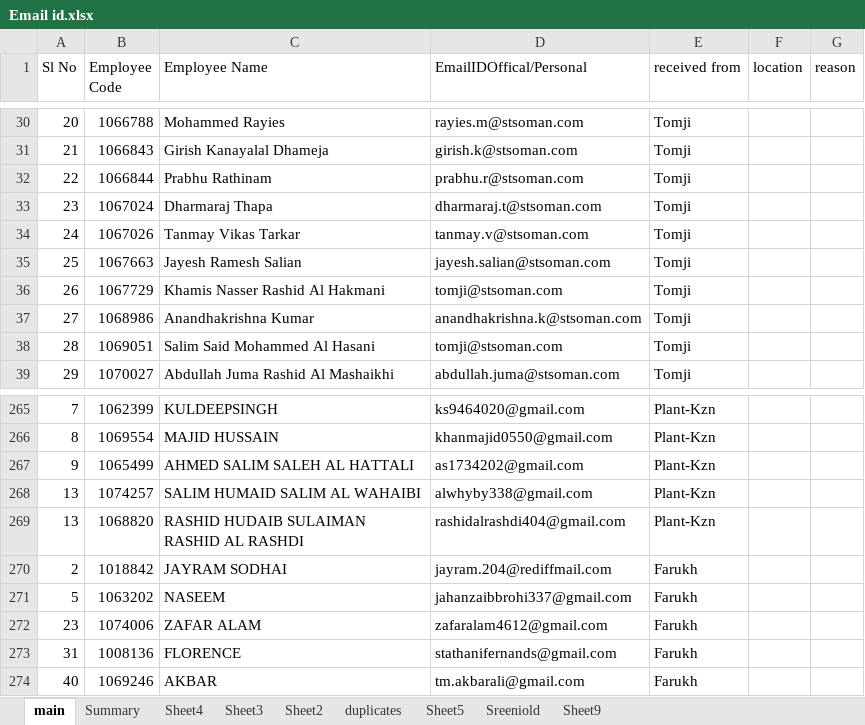
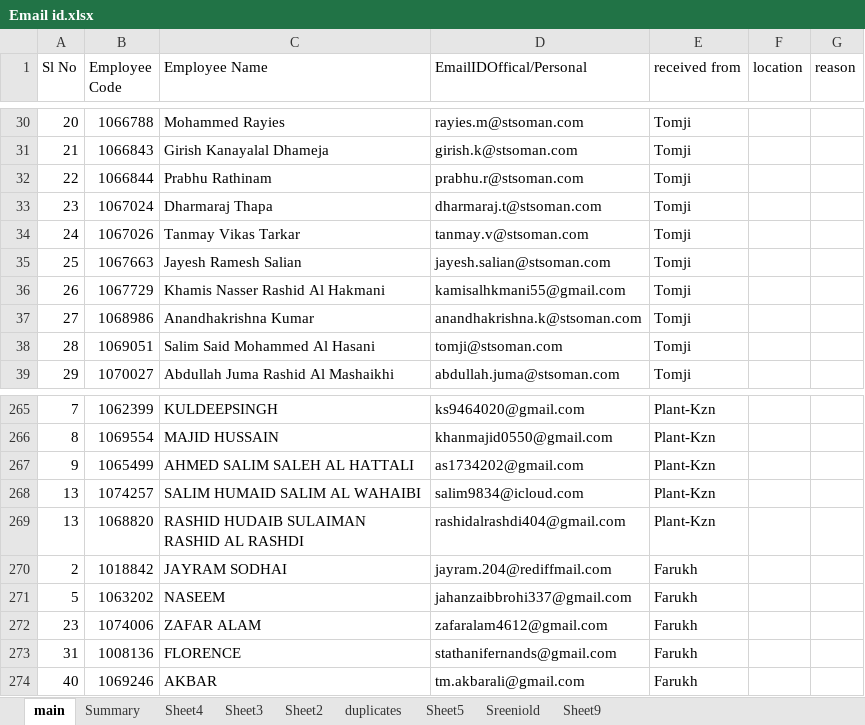
Before and after one commit to shibupta/MyProjects, an Excel workbook: Email id.xlsx, sheet main, drawn as a sheet; only a part is shown, gaps mark what is left out; values as stored, in another font and other column widths than the file's, no borders; the diff names each change by its address in the sheet, - before the commit and + after, or states it on an @@ line.

```diff
--- a/Email id.xlsx (sheet main)
+++ b/Email id.xlsx (sheet main)
-D36 (EmailIDOffical/Personal): tomji@stsoman.com
+D36 (EmailIDOffical/Personal): kamisalhkmani55@gmail.com
-D268 (EmailIDOffical/Personal): alwhyby338@gmail.com
+D268 (EmailIDOffical/Personal): salim9834@icloud.com
```
Also changed, not shown: sheet Summary, sheet Sheet2, 2 other files.
